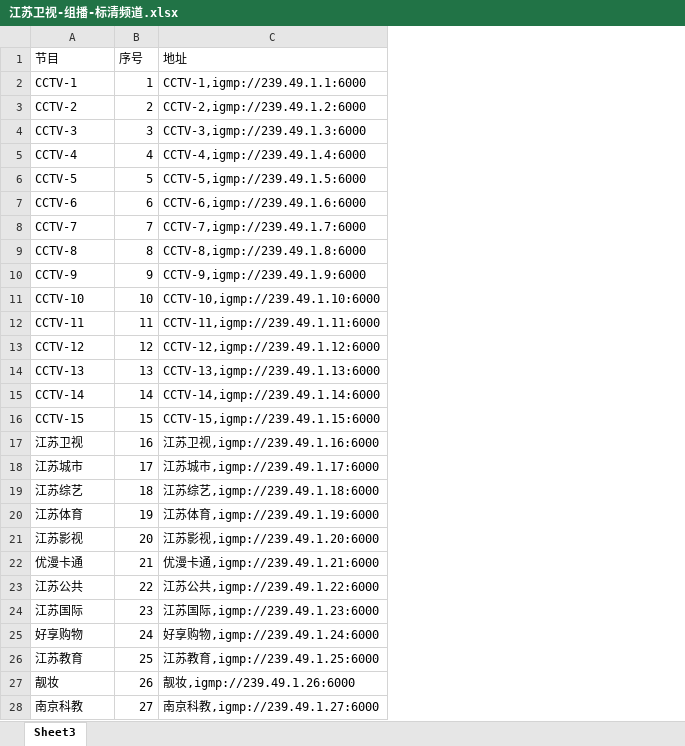
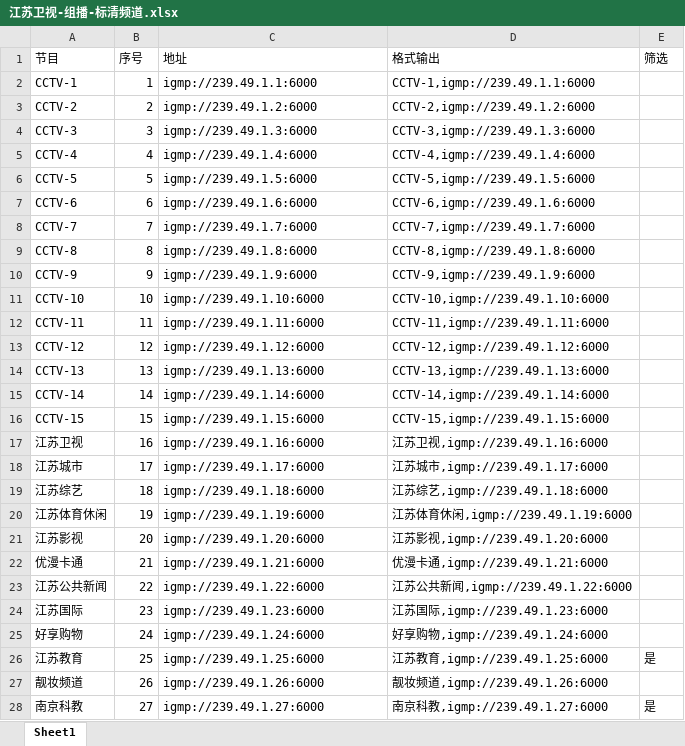
Before and after one commit to shawze/IPTV, an Excel workbook: 江苏卫视-组播-标清频道.xlsx, sheet Sheet1, drawn as a sheet; only a part is shown; values as stored, in another font and other column widths than the file's, no cell formats; conditional formats not drawn; the diff covers the shown part only; the diff names each change by its address in the sheet, - before the commit and + after, or states it on an @@ line.

Commit message:
Add files via upload

```diff
--- a/江苏卫视-组播-标清频道.xlsx (sheet Sheet1)
+++ b/江苏卫视-组播-标清频道.xlsx (sheet Sheet1)
-sheet tab: Sheet3
+sheet tab: Sheet1
+column D (格式输出), rows 2-28: CCTV-1,igmp://239.49.1.1:6000 | CCTV-2,igmp://239.49.1.2:6000 | CCTV-3,igmp://239.49.1.3:6000 | CCTV-4,igmp://239.49.1.4:6000 | CCTV-5,igmp://239.49.1.5:6000 | CCTV-6,igmp://239.49.1.6:6000 | CCTV-7,igmp://239.49.1.7:6000 | CCTV-8,igmp://239.49.1.8:6000 | CCTV-9,igmp://239.49.1.9:6000 | CCTV-10,igmp://239.49.1.10:6000 | CCTV-11,igmp://239.49.1.11:6000 | CCTV-12,igmp://239.49.1.12:6000 | CCTV-13,igmp://239.49.1.13:6000 | CCTV-14,igmp://239.49.1.14:6000 | CCTV-15,igmp://239.49.1.15:6000 | 江苏卫视,igmp://239.49.1.16:6000 | 江苏城市,igmp://239.49.1.17:6000 | 江苏综艺,igmp://239.49.1.18:6000 | 江苏体育休闲,igmp://239.49.1.19:6000 | 江苏影视,igmp://239.49.1.20:6000 | 优漫卡通,igmp://239.49.1.21:6000 | 江苏公共新闻,igmp://239.49.1.22:6000 | 江苏国际,igmp://239.49.1.23:6000 | 好享购物,igmp://239.49.1.24:6000 | 江苏教育,igmp://239.49.1.25:6000 | 靓妆频道,igmp://239.49.1.26:6000 | 南京科教,igmp://239.49.1.27:6000
+column E (筛选), rows 26-28: 是 |  | 是
-C2 (地址): CCTV-1,igmp://239.49.1.1:6000
+C2 (地址): igmp://239.49.1.1:6000
-C3 (地址): CCTV-2,igmp://239.49.1.2:6000
+C3 (地址): igmp://239.49.1.2:6000
-C4 (地址): CCTV-3,igmp://239.49.1.3:6000
+C4 (地址): igmp://239.49.1.3:6000
-C5 (地址): CCTV-4,igmp://239.49.1.4:6000
+C5 (地址): igmp://239.49.1.4:6000
-C6 (地址): CCTV-5,igmp://239.49.1.5:6000
+C6 (地址): igmp://239.49.1.5:6000
-C7 (地址): CCTV-6,igmp://239.49.1.6:6000
+C7 (地址): igmp://239.49.1.6:6000
-C8 (地址): CCTV-7,igmp://239.49.1.7:6000
+C8 (地址): igmp://239.49.1.7:6000
-C9 (地址): CCTV-8,igmp://239.49.1.8:6000
+C9 (地址): igmp://239.49.1.8:6000
-C10 (地址): CCTV-9,igmp://239.49.1.9:6000
+C10 (地址): igmp://239.49.1.9:6000
-C11 (地址): CCTV-10,igmp://239.49.1.10:6000
+C11 (地址): igmp://239.49.1.10:6000
-C12 (地址): CCTV-11,igmp://239.49.1.11:6000
+C12 (地址): igmp://239.49.1.11:6000
-C13 (地址): CCTV-12,igmp://239.49.1.12:6000
+C13 (地址): igmp://239.49.1.12:6000
-C14 (地址): CCTV-13,igmp://239.49.1.13:6000
+C14 (地址): igmp://239.49.1.13:6000
-C15 (地址): CCTV-14,igmp://239.49.1.14:6000
+C15 (地址): igmp://239.49.1.14:6000
-C16 (地址): CCTV-15,igmp://239.49.1.15:6000
+C16 (地址): igmp://239.49.1.15:6000
-C17 (地址): 江苏卫视,igmp://239.49.1.16:6000
+C17 (地址): igmp://239.49.1.16:6000
-C18 (地址): 江苏城市,igmp://239.49.1.17:6000
+C18 (地址): igmp://239.49.1.17:6000
-C19 (地址): 江苏综艺,igmp://239.49.1.18:6000
+C19 (地址): igmp://239.49.1.18:6000
-A20 (节目): 江苏体育
+A20 (节目): 江苏体育休闲
-C20 (地址): 江苏体育,igmp://239.49.1.19:6000
+C20 (地址): igmp://239.49.1.19:6000
-C21 (地址): 江苏影视,igmp://239.49.1.20:6000
+C21 (地址): igmp://239.49.1.20:6000
-C22 (地址): 优漫卡通,igmp://239.49.1.21:6000
+C22 (地址): igmp://239.49.1.21:6000
-A23 (节目): 江苏公共
+A23 (节目): 江苏公共新闻
-C23 (地址): 江苏公共,igmp://239.49.1.22:6000
+C23 (地址): igmp://239.49.1.22:6000
-C24 (地址): 江苏国际,igmp://239.49.1.23:6000
+C24 (地址): igmp://239.49.1.23:6000
-C25 (地址): 好享购物,igmp://239.49.1.24:6000
+C25 (地址): igmp://239.49.1.24:6000
-C26 (地址): 江苏教育,igmp://239.49.1.25:6000
+C26 (地址): igmp://239.49.1.25:6000
-A27 (节目): 靓妆
+A27 (节目): 靓妆频道
-C27 (地址): 靓妆,igmp://239.49.1.26:6000
+C27 (地址): igmp://239.49.1.26:6000
-C28 (地址): 南京科教,igmp://239.49.1.27:6000
+C28 (地址): igmp://239.49.1.27:6000
```
Also changed, not shown: 74 removed rows and 210 edited cells elsewhere in this sheet, cell formats, hidden cells.
